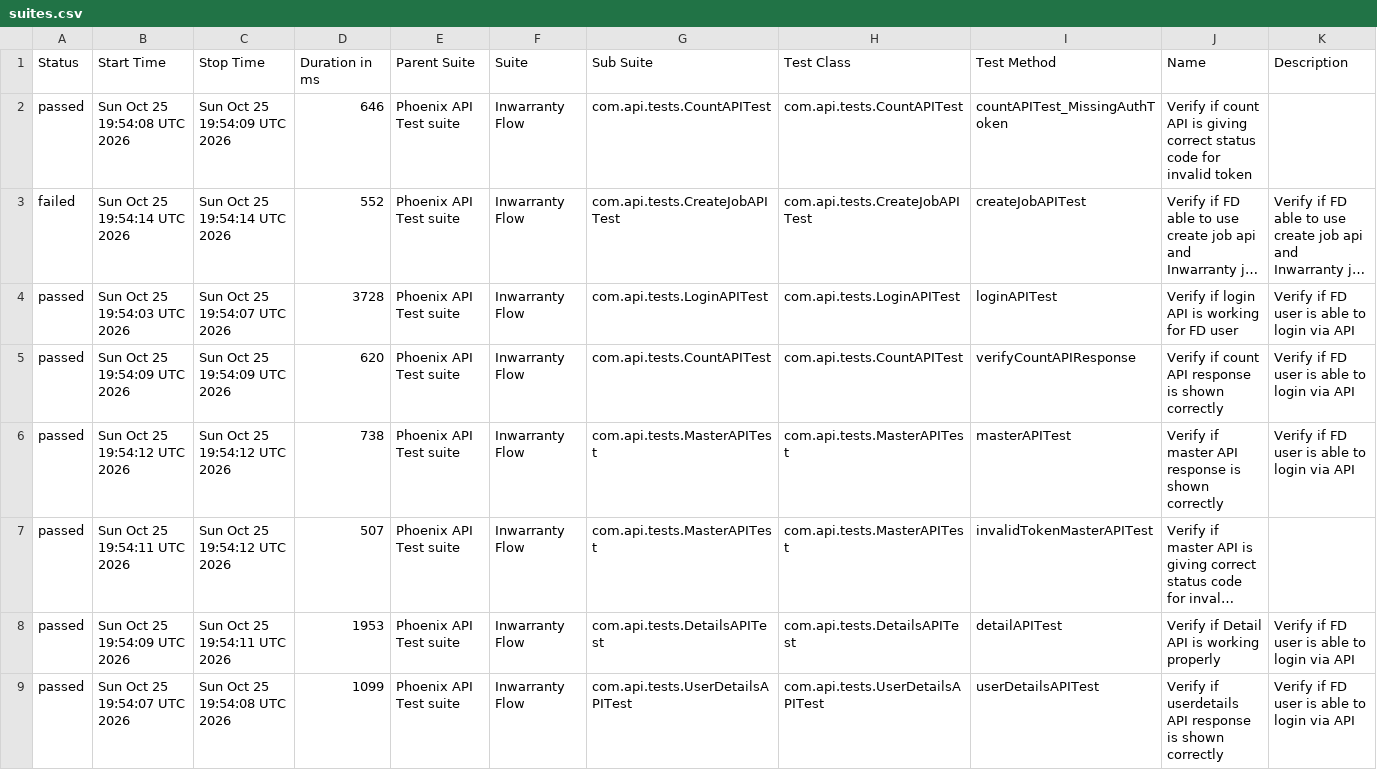
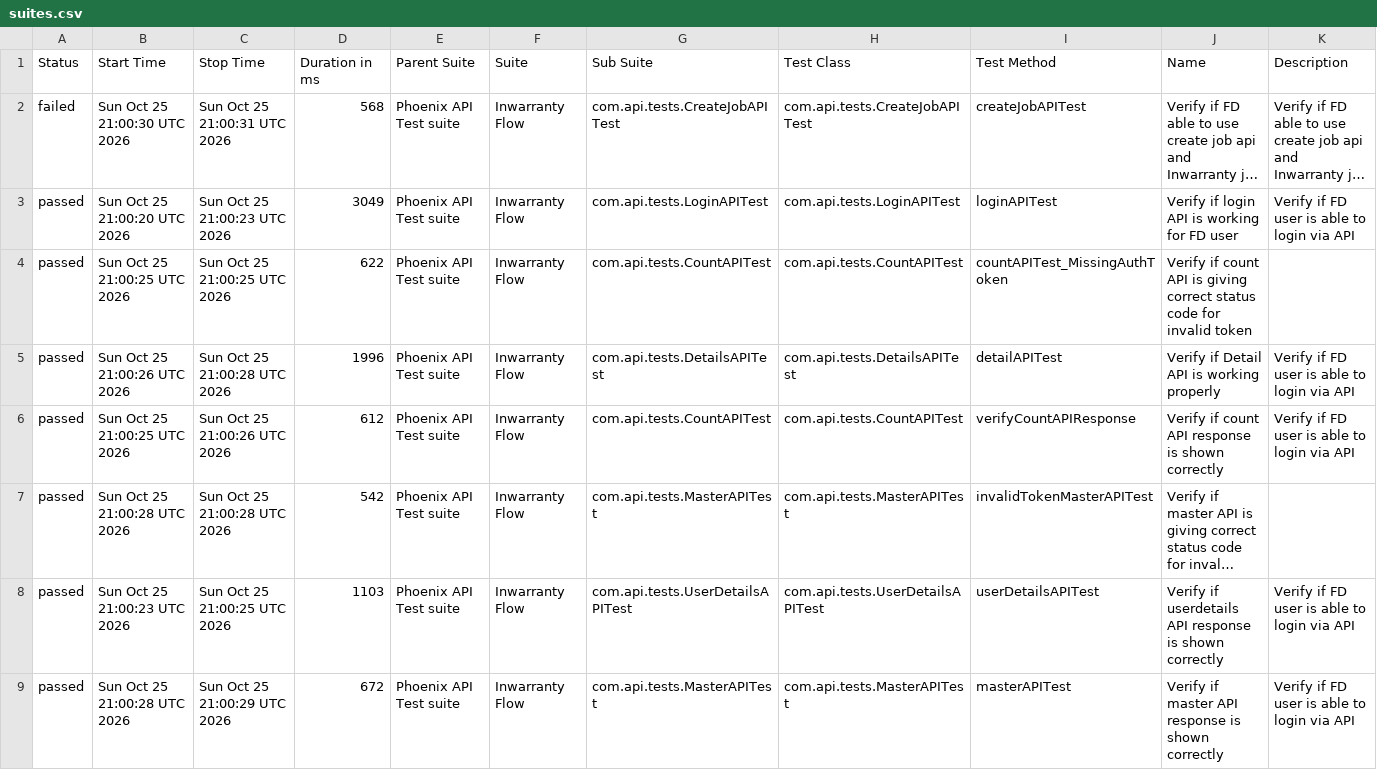
Before and after one commit to tusharS007/PhoenixTestAutomationFramework, a CSV file: data/suites.csv, drawn as a sheet; long unchanged cells end in …; removed rows and columns are numbered as before the commit, all else as after; the diff names each change by its address in the sheet, - before the commit and + after, or states it on an @@ line.

```diff
--- a/data/suites.csv
+++ b/data/suites.csv
-row 2: passed | Sun Oct 25 19:54:08 UTC 2026 | Sun Oct 25 19:54:09 UTC 2026 | 646 | Phoenix API Test suite | Inwarranty Flow | com.api.tests.CountAPITest | com.api.tests.CountAPITest | countAPITest_MissingAuthToken | Verify if count API is giving correct status code for invalid token
-B2 (Start Time): Sun Oct 25 19:54:14 UTC 2026
+B2 (Start Time): Sun Oct 25 21:00:30 UTC 2026
-C2 (Stop Time): Sun Oct 25 19:54:14 UTC 2026
+C2 (Stop Time): Sun Oct 25 21:00:31 UTC 2026
-D2 (Duration in ms): 552
+D2 (Duration in ms): 568
-B3 (Start Time): Sun Oct 25 19:54:03 UTC 2026
+B3 (Start Time): Sun Oct 25 21:00:20 UTC 2026
-C3 (Stop Time): Sun Oct 25 19:54:07 UTC 2026
+C3 (Stop Time): Sun Oct 25 21:00:23 UTC 2026
-D3 (Duration in ms): 3728
+D3 (Duration in ms): 3049
-B4 (Start Time): Sun Oct 25 19:54:09 UTC 2026
+B4 (Start Time): Sun Oct 25 21:00:25 UTC 2026
-C4 (Stop Time): Sun Oct 25 19:54:09 UTC 2026
+C4 (Stop Time): Sun Oct 25 21:00:25 UTC 2026
-D4 (Duration in ms): 620
+D4 (Duration in ms): 622
-I4 (Test Method): verifyCountAPIResponse
+I4 (Test Method): countAPITest_MissingAuthToken
-J4 (Name): …count API response is shown correctly
+J4 (Name): …count API is giving correct status code for invalid token
-K4 (Description): Verify if FD user is able to login via API
+K4 (Description): (empty)
-B5 (Start Time): Sun Oct 25 19:54:12 UTC 2026
+B5 (Start Time): Sun Oct 25 21:00:26 UTC 2026
-C5 (Stop Time): Sun Oct 25 19:54:12 UTC 2026
+C5 (Stop Time): Sun Oct 25 21:00:28 UTC 2026
-D5 (Duration in ms): 738
+D5 (Duration in ms): 1996
-G5 (Sub Suite): com.api.tests.MasterAPITest
+G5 (Sub Suite): com.api.tests.DetailsAPITest
-H5 (Test Class): com.api.tests.MasterAPITest
+H5 (Test Class): com.api.tests.DetailsAPITest
-I5 (Test Method): masterAPITest
+I5 (Test Method): detailAPITest
-J5 (Name): Verify if master API response is shown correctly
+J5 (Name): Verify if Detail API is working properly
+row 6: passed | Sun Oct 25 21:00:25 UTC 2026 | Sun Oct 25 21:00:26 UTC 2026 | 612 | Phoenix API Test suite | Inwarranty Flow | com.api.tests.CountAPITest | com.api.tests.CountAPITest | verifyCountAPIResponse | Verify if count API response is shown correctly | Verify if FD user is able to login via API
-B7 (Start Time): Sun Oct 25 19:54:11 UTC 2026
+B7 (Start Time): Sun Oct 25 21:00:28 UTC 2026
-C7 (Stop Time): Sun Oct 25 19:54:12 UTC 2026
+C7 (Stop Time): Sun Oct 25 21:00:28 UTC 2026
-D7 (Duration in ms): 507
+D7 (Duration in ms): 542
-B8 (Start Time): Sun Oct 25 19:54:09 UTC 2026
+B8 (Start Time): Sun Oct 25 21:00:23 UTC 2026
-C8 (Stop Time): Sun Oct 25 19:54:11 UTC 2026
+C8 (Stop Time): Sun Oct 25 21:00:25 UTC 2026
-D8 (Duration in ms): 1953
+D8 (Duration in ms): 1103
-G8 (Sub Suite): com.api.tests.DetailsAPITest
+G8 (Sub Suite): com.api.tests.UserDetailsAPITest
-H8 (Test Class): com.api.tests.DetailsAPITest
+H8 (Test Class): com.api.tests.UserDetailsAPITest
-I8 (Test Method): detailAPITest
+I8 (Test Method): userDetailsAPITest
-J8 (Name): Verify if Detail API is working properly
+J8 (Name): Verify if userdetails API response is shown correctly
-B9 (Start Time): Sun Oct 25 19:54:07 UTC 2026
+B9 (Start Time): Sun Oct 25 21:00:28 UTC 2026
-C9 (Stop Time): Sun Oct 25 19:54:08 UTC 2026
+C9 (Stop Time): Sun Oct 25 21:00:29 UTC 2026
-D9 (Duration in ms): 1099
+D9 (Duration in ms): 672
-G9 (Sub Suite): com.api.tests.UserDetailsAPITest
+G9 (Sub Suite): com.api.tests.MasterAPITest
-H9 (Test Class): com.api.tests.UserDetailsAPITest
+H9 (Test Class): com.api.tests.MasterAPITest
-I9 (Test Method): userDetailsAPITest
+I9 (Test Method): masterAPITest
-J9 (Name): Verify if userdetails API response…
+J9 (Name): Verify if master API response…
```
Also changed, not shown: data/behaviors.csv, 58 other files.
